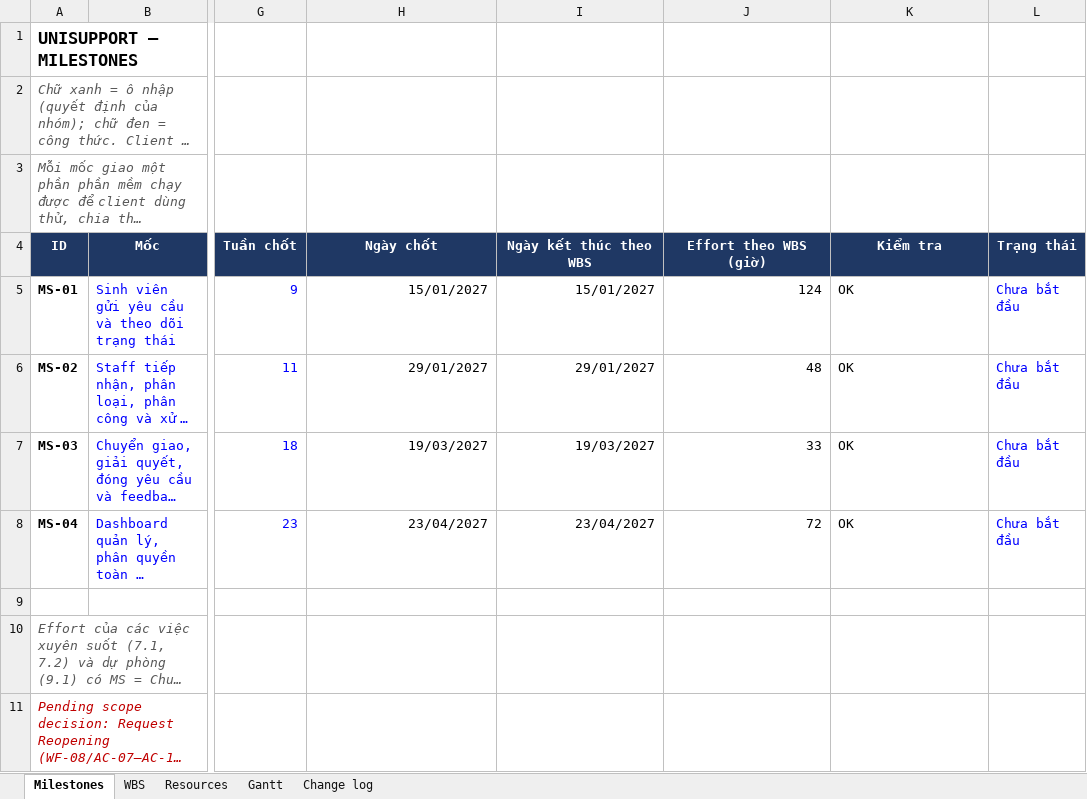
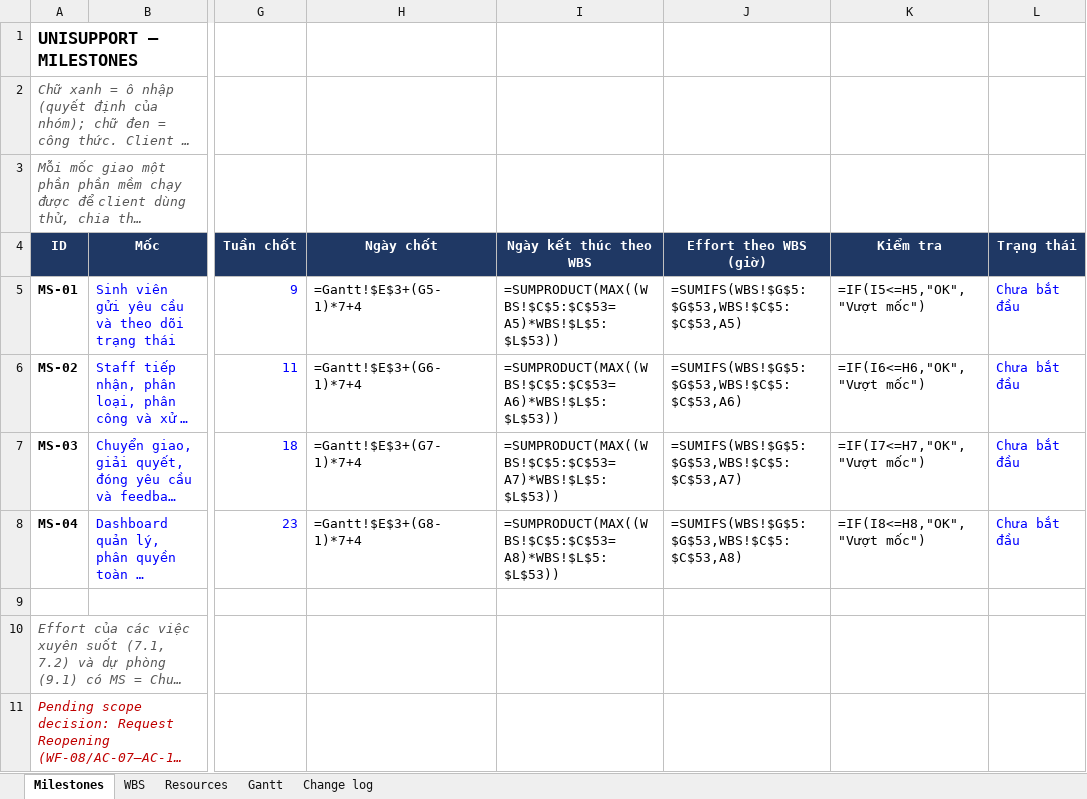
Before and after one commit to CauDravan/unisupport, an Excel workbook: docs/08-project/master-plan.xlsx, sheet Milestones, drawn as a sheet; only a part is shown, gaps mark what is left out; long unchanged cells end in …; values as stored, in another font and other column widths than the file's, no borders; formulas without a stored value are shown as written; conditional formats not drawn; the diff names each change by its address in the sheet, - before the commit and + after, or states it on an @@ line.

Commit message:
Update project proposal to extend duration to 23 weeks, revise milestone dates, and adjust section numbering. Include detailed deliverables and acceptance criteria, and clarify project constraints and assumptions. Archive previous draft for reference.

```diff
--- a/docs/08-project/master-plan.xlsx (sheet Milestones)
+++ b/docs/08-project/master-plan.xlsx (sheet Milestones)
-H5 (Ngày chốt): 15/01/2027
+H5 (Ngày chốt): =Gantt!$E$3+(G5-1)*7+4
-I5 (Ngày kết thúc theo WBS): 15/01/2027
+I5 (Ngày kết thúc theo WBS): =SUMPRODUCT(MAX((WBS!$C$5:$C$53=A5)*WBS!$L$5:$L$53))
-J5 (Effort theo WBS (giờ)): 124
+J5 (Effort theo WBS (giờ)): =SUMIFS(WBS!$G$5:$G$53,WBS!$C$5:$C$53,A5)
-K5 (Kiểm tra): OK
+K5 (Kiểm tra): =IF(I5<=H5,"OK","Vượt mốc")
-H6 (Ngày chốt): 29/01/2027
+H6 (Ngày chốt): =Gantt!$E$3+(G6-1)*7+4
-I6 (Ngày kết thúc theo WBS): 29/01/2027
+I6 (Ngày kết thúc theo WBS): =SUMPRODUCT(MAX((WBS!$C$5:$C$53=A6)*WBS!$L$5:$L$53))
-J6 (Effort theo WBS (giờ)): 48
+J6 (Effort theo WBS (giờ)): =SUMIFS(WBS!$G$5:$G$53,WBS!$C$5:$C$53,A6)
-K6 (Kiểm tra): OK
+K6 (Kiểm tra): =IF(I6<=H6,"OK","Vượt mốc")
-H7 (Ngày chốt): 19/03/2027
+H7 (Ngày chốt): =Gantt!$E$3+(G7-1)*7+4
-I7 (Ngày kết thúc theo WBS): 19/03/2027
+I7 (Ngày kết thúc theo WBS): =SUMPRODUCT(MAX((WBS!$C$5:$C$53=A7)*WBS!$L$5:$L$53))
-J7 (Effort theo WBS (giờ)): 33
+J7 (Effort theo WBS (giờ)): =SUMIFS(WBS!$G$5:$G$53,WBS!$C$5:$C$53,A7)
-K7 (Kiểm tra): OK
+K7 (Kiểm tra): =IF(I7<=H7,"OK","Vượt mốc")
-H8 (Ngày chốt): 23/04/2027
+H8 (Ngày chốt): =Gantt!$E$3+(G8-1)*7+4
-I8 (Ngày kết thúc theo WBS): 23/04/2027
+I8 (Ngày kết thúc theo WBS): =SUMPRODUCT(MAX((WBS!$C$5:$C$53=A8)*WBS!$L$5:$L$53))
-J8 (Effort theo WBS (giờ)): 72
+J8 (Effort theo WBS (giờ)): =SUMIFS(WBS!$G$5:$G$53,WBS!$C$5:$C$53,A8)
-K8 (Kiểm tra): OK
+K8 (Kiểm tra): =IF(I8<=H8,"OK","Vượt mốc")
```
Also changed, not shown: sheet Gantt, sheet WBS, sheet Resources, 6 other files.
